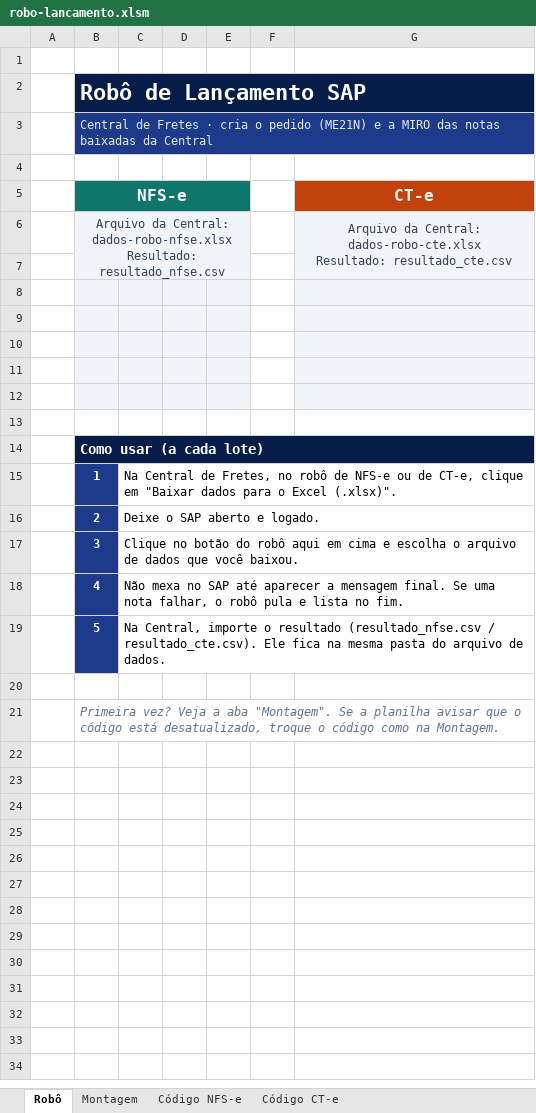
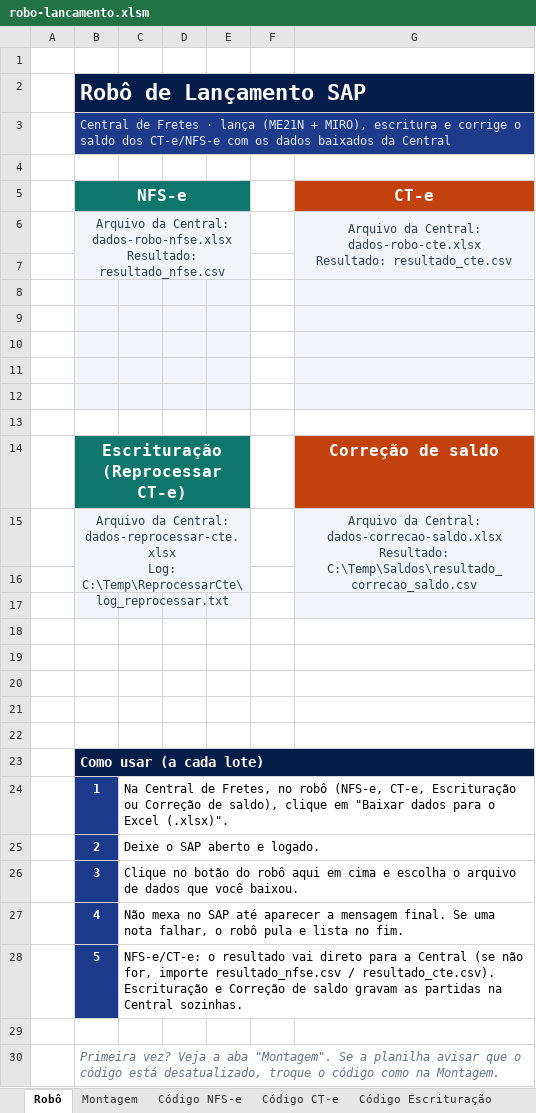
Before and after one commit to Aldomdias/central-fretes-2, an Excel workbook: public/robos/robo-lancamento.xlsm, sheet Robô, drawn as a sheet; values as stored, in another font and other column widths than the file's, no borders; charts and pictures not drawn; addresses are those after the commit; ↵ is a line break in a cell; the diff names each change by its address in the sheet, - before the commit and + after, or states it on an @@ line.

```diff
--- a/public/robos/robo-lancamento.xlsm (sheet Robô)
+++ b/public/robos/robo-lancamento.xlsm (sheet Robô)
+sheet tab: Código Escrituração
-B3 (NFS-e): …Fretes · cria o pedido (ME21N) e a MIRO das notas baixadas da Central
+B3 (NFS-e): …Fretes · lança (ME21N + MIRO), escritura e corrige o saldo dos CT-e/NFS-e com os dados baixados da Central
+row 14:  | Escrituração (Reprocessar CT-e) |  |  |  |  | Correção de saldo
+row 15:  | Arquivo da Central: dados-reprocessar-cte.xlsx ↵ Log: C:\Temp\ReprocessarCte\log_reprocessar.txt |  |  |  |  | Arquivo da Central: dados-correcao-saldo.xlsx ↵ Resultado: C:\Temp\Saldos\resultado_correcao_saldo.csv
+row 16: (empty)
+row 17: (empty)
+row 18: (empty)
+row 19: (empty)
+row 20: (empty)
+row 21: (empty)
+row 22: (empty)
-C24: …no robô de NFS-e ou de CT-e, clique em…
+C24: …no robô (NFS-e, CT-e, Escrituração ou Correção de saldo), clique em…
-C28: Na Central, importe o resultado (resultado_nfse.csv / resultado_cte.csv). Ele fica na mesma pasta do arquivo de dados.
+C28: NFS-e/CT-e: o resultado vai direto para a Central (se não for, importe resultado_nfse.csv / resultado_cte.csv). Escrituração e Correção de saldo gravam as partidas na Central sozinhas.
```
Also changed, not shown: sheet Montagem, other sheet tabs, charts or pictures, 15 other files.
